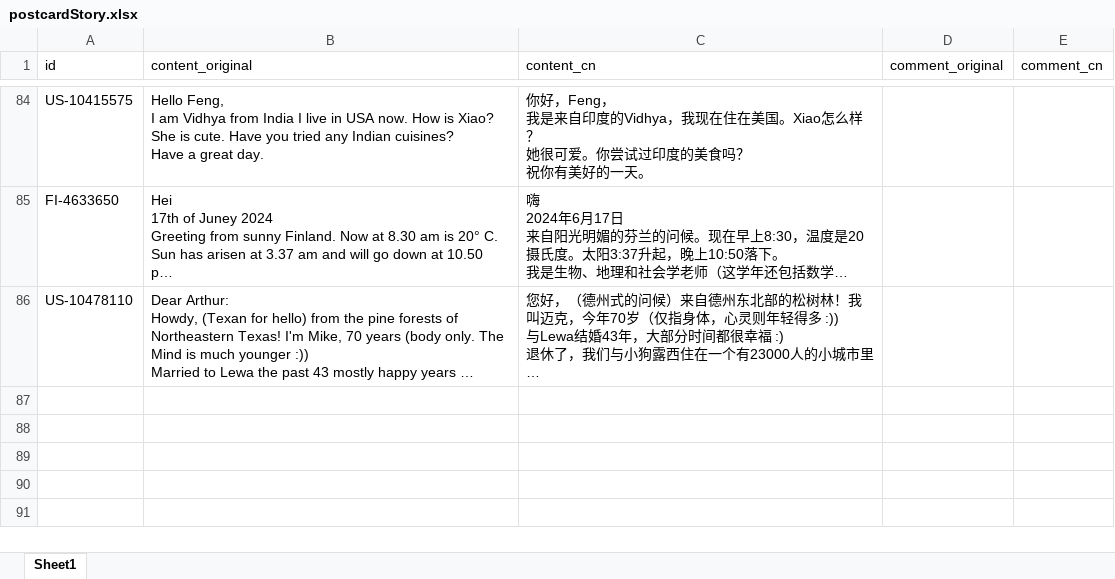
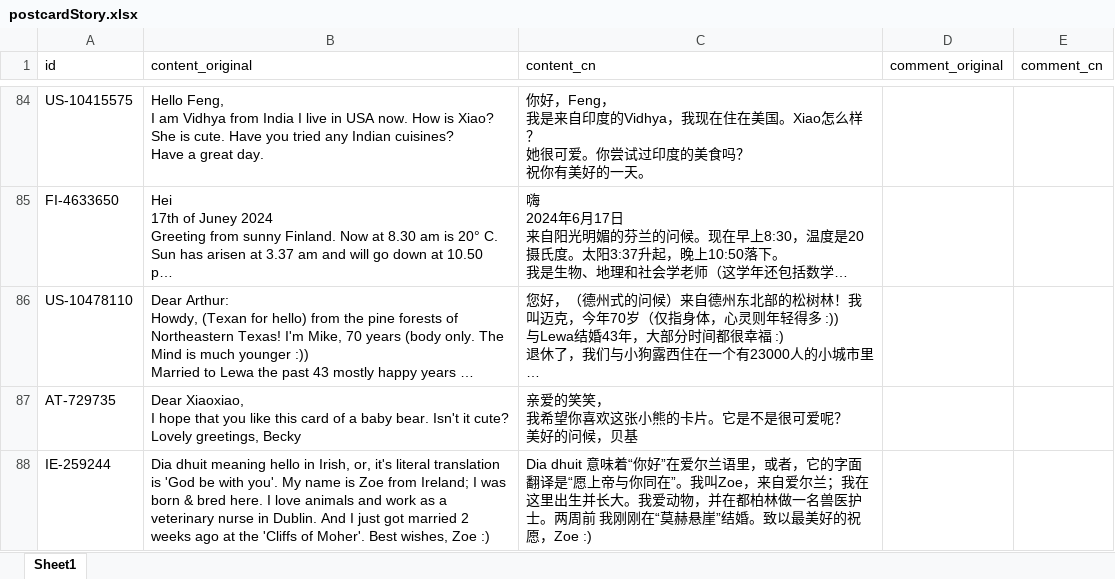
Before and after one commit to arthurfsy2/Postcrossing_map_generator, an Excel workbook: template/postcardStory.xlsx, sheet Sheet1, drawn as a sheet; only a part is shown, gaps mark what is left out; long unchanged cells end in …; values as stored, in another font and other column widths than the file's, no borders; ↵ is a line break in a cell; the diff names each change by its address in the sheet, - before the commit and + after, or states it on an @@ line.

```diff
--- a/template/postcardStory.xlsx (sheet Sheet1)
+++ b/template/postcardStory.xlsx (sheet Sheet1)
+row 87: AT-729735 | Dear Xiaoxiao, ↵ I hope that you like this card of a baby bear. Isn't it cute? ↵ Lovely greetings, Becky | 亲爱的笑笑， ↵ 我希望你喜欢这张小熊的卡片。它是不是很可爱呢？ ↵ 美好的问候，贝基
+row 88: IE-259244 | Dia dhuit meaning hello in Irish, or, it's literal translation is 'God be with you'. My name is Zoe from Ireland; I was born & bred here. I love animals and work as a veterinary nurse in Dublin. And I just got married 2 weeks ago at the 'Cliffs of Moher'. Best wishes, Zoe :) | Dia dhuit 意味着“你好”在爱尔兰语里，或者，它的字面翻译是“愿上帝与你同在”。我叫Zoe，来自爱尔兰；我在这里出生并长大。我爱动物，并在都柏林做一名兽医护士。两周前 我刚刚在“莫赫悬崖”结婚。致以最美好的祝愿，Zoe :)
```
Also changed, not shown: 2 other files.
